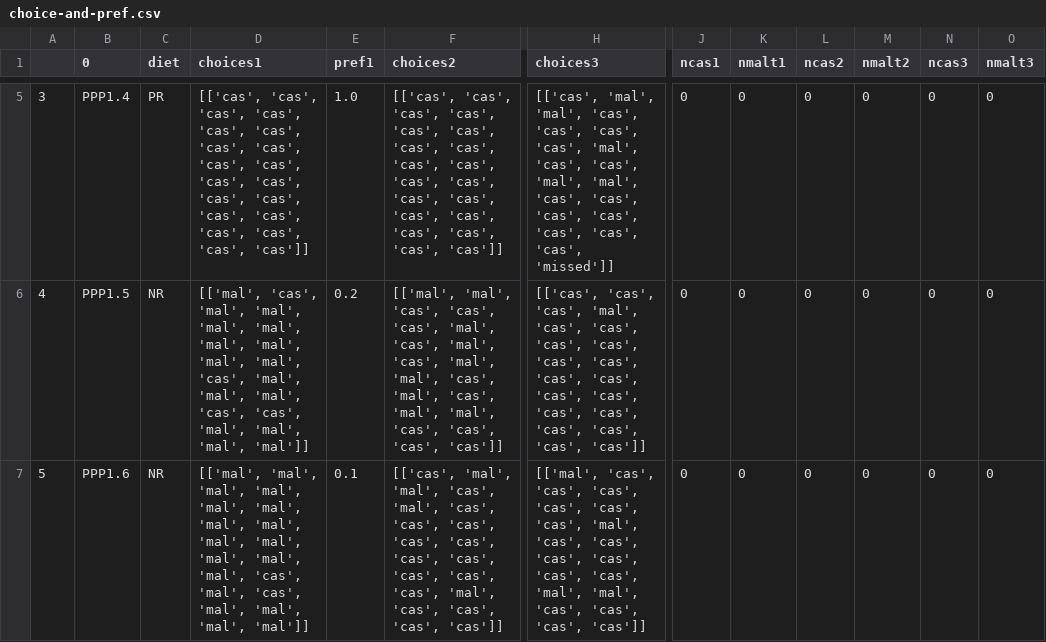
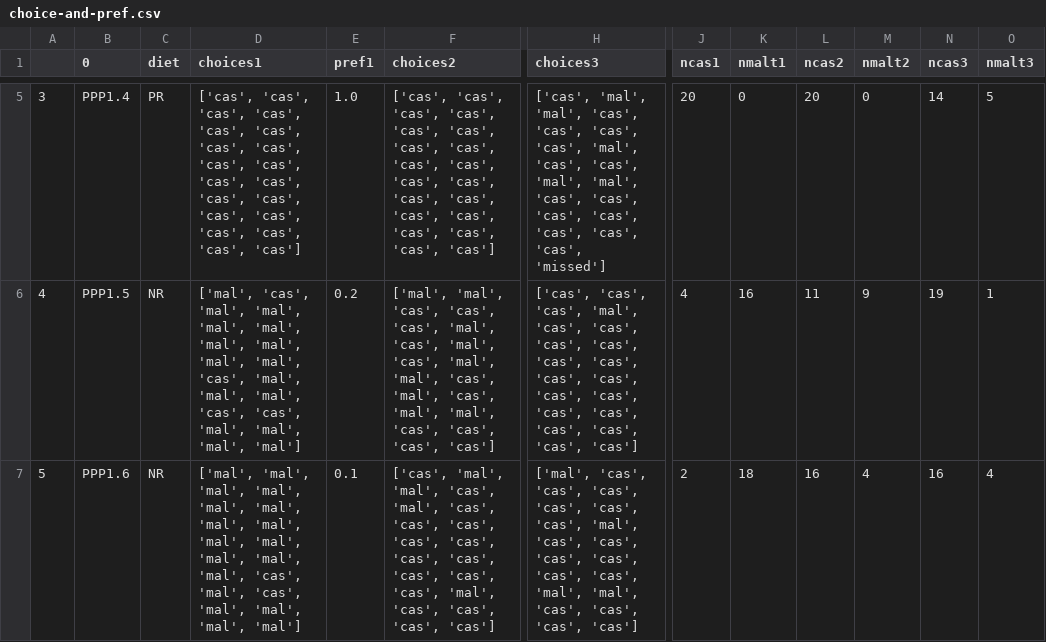
Before and after one commit to mccutcheonlab/PPP_analysis, a CSV file: output/choice-and-pref.csv, drawn as a sheet; only a part is shown, gaps mark what is left out; the diff covers the shown part only; the diff names each change by its address in the sheet, - before the commit and + after, or states it on an @@ line.

```diff
--- a/output/choice-and-pref.csv
+++ b/output/choice-and-pref.csv
-D5 (choices1): [['cas', 'cas', 'cas', 'cas', 'cas', 'cas', 'cas', 'cas', 'cas', 'cas', 'cas', 'cas', 'cas', 'cas', 'cas', 'cas', 'cas', 'cas', 'cas', 'cas']]
+D5 (choices1): ['cas', 'cas', 'cas', 'cas', 'cas', 'cas', 'cas', 'cas', 'cas', 'cas', 'cas', 'cas', 'cas', 'cas', 'cas', 'cas', 'cas', 'cas', 'cas', 'cas']
-F5 (choices2): [['cas', 'cas', 'cas', 'cas', 'cas', 'cas', 'cas', 'cas', 'cas', 'cas', 'cas', 'cas', 'cas', 'cas', 'cas', 'cas', 'cas', 'cas', 'cas', 'cas']]
+F5 (choices2): ['cas', 'cas', 'cas', 'cas', 'cas', 'cas', 'cas', 'cas', 'cas', 'cas', 'cas', 'cas', 'cas', 'cas', 'cas', 'cas', 'cas', 'cas', 'cas', 'cas']
-H5 (choices3): [['cas', 'mal', 'mal', 'cas', 'cas', 'cas', 'cas', 'mal', 'cas', 'cas', 'mal', 'mal', 'cas', 'cas', 'cas', 'cas', 'cas', 'cas', 'cas', 'missed']]
+H5 (choices3): ['cas', 'mal', 'mal', 'cas', 'cas', 'cas', 'cas', 'mal', 'cas', 'cas', 'mal', 'mal', 'cas', 'cas', 'cas', 'cas', 'cas', 'cas', 'cas', 'missed']
-J5 (ncas1): 0
+J5 (ncas1): 20
-L5 (ncas2): 0
+L5 (ncas2): 20
-N5 (ncas3): 0
+N5 (ncas3): 14
-O5 (nmalt3): 0
+O5 (nmalt3): 5
-D6 (choices1): [['mal', 'cas', 'mal', 'mal', 'mal', 'mal', 'mal', 'mal', 'mal', 'mal', 'cas', 'mal', 'mal', 'mal', 'cas', 'cas', 'mal', 'mal', 'mal', 'mal']]
+D6 (choices1): ['mal', 'cas', 'mal', 'mal', 'mal', 'mal', 'mal', 'mal', 'mal', 'mal', 'cas', 'mal', 'mal', 'mal', 'cas', 'cas', 'mal', 'mal', 'mal', 'mal']
-F6 (choices2): [['mal', 'mal', 'cas', 'cas', 'cas', 'mal', 'cas', 'mal', 'cas', 'mal', 'mal', 'cas', 'mal', 'cas', 'mal', 'mal', 'cas', 'cas', 'cas', 'cas']]
+F6 (choices2): ['mal', 'mal', 'cas', 'cas', 'cas', 'mal', 'cas', 'mal', 'cas', 'mal', 'mal', 'cas', 'mal', 'cas', 'mal', 'mal', 'cas', 'cas', 'cas', 'cas']
-H6 (choices3): [['cas', 'cas', 'cas', 'mal', 'cas', 'cas', 'cas', 'cas', 'cas', 'cas', 'cas', 'cas', 'cas', 'cas', 'cas', 'cas', 'cas', 'cas', 'cas', 'cas']]
+H6 (choices3): ['cas', 'cas', 'cas', 'mal', 'cas', 'cas', 'cas', 'cas', 'cas', 'cas', 'cas', 'cas', 'cas', 'cas', 'cas', 'cas', 'cas', 'cas', 'cas', 'cas']
-J6 (ncas1): 0
+J6 (ncas1): 4
-K6 (nmalt1): 0
+K6 (nmalt1): 16
-L6 (ncas2): 0
+L6 (ncas2): 11
-M6 (nmalt2): 0
+M6 (nmalt2): 9
-N6 (ncas3): 0
+N6 (ncas3): 19
-O6 (nmalt3): 0
+O6 (nmalt3): 1
-D7 (choices1): [['mal', 'mal', 'mal', 'mal', 'mal', 'mal', 'mal', 'mal', 'mal', 'mal', 'mal', 'mal', 'mal', 'cas', 'mal', 'cas', 'mal', 'mal', 'mal', 'mal']]
+D7 (choices1): ['mal', 'mal', 'mal', 'mal', 'mal', 'mal', 'mal', 'mal', 'mal', 'mal', 'mal', 'mal', 'mal', 'cas', 'mal', 'cas', 'mal', 'mal', 'mal', 'mal']
-F7 (choices2): [['cas', 'mal', 'mal', 'cas', 'mal', 'cas', 'cas', 'cas', 'cas', 'cas', 'cas', 'cas', 'cas', 'cas', 'cas', 'mal', 'cas', 'cas', 'cas', 'cas']]
+F7 (choices2): ['cas', 'mal', 'mal', 'cas', 'mal', 'cas', 'cas', 'cas', 'cas', 'cas', 'cas', 'cas', 'cas', 'cas', 'cas', 'mal', 'cas', 'cas', 'cas', 'cas']
-H7 (choices3): [['mal', 'cas', 'cas', 'cas', 'cas', 'cas', 'cas', 'mal', 'cas', 'cas', 'cas', 'cas', 'cas', 'cas', 'mal', 'mal', 'cas', 'cas', 'cas', 'cas']]
+H7 (choices3): ['mal', 'cas', 'cas', 'cas', 'cas', 'cas', 'cas', 'mal', 'cas', 'cas', 'cas', 'cas', 'cas', 'cas', 'mal', 'mal', 'cas', 'cas', 'cas', 'cas']
-J7 (ncas1): 0
+J7 (ncas1): 2
-K7 (nmalt1): 0
+K7 (nmalt1): 18
-L7 (ncas2): 0
+L7 (ncas2): 16
-M7 (nmalt2): 0
+M7 (nmalt2): 4
-N7 (ncas3): 0
+N7 (ncas3): 16
-O7 (nmalt3): 0
+O7 (nmalt3): 4
```
Also changed, not shown: 44 edited cells elsewhere in this file, 2 other files.
